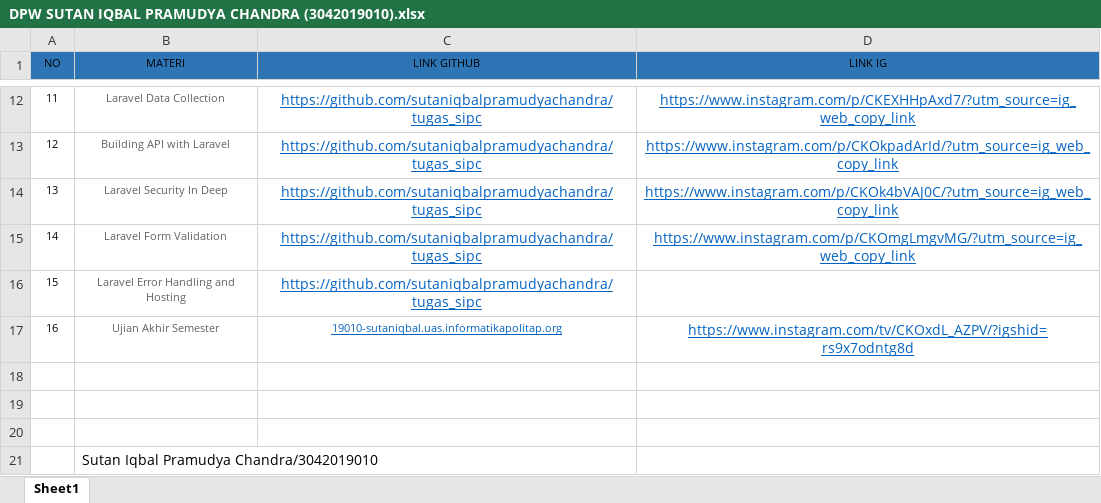
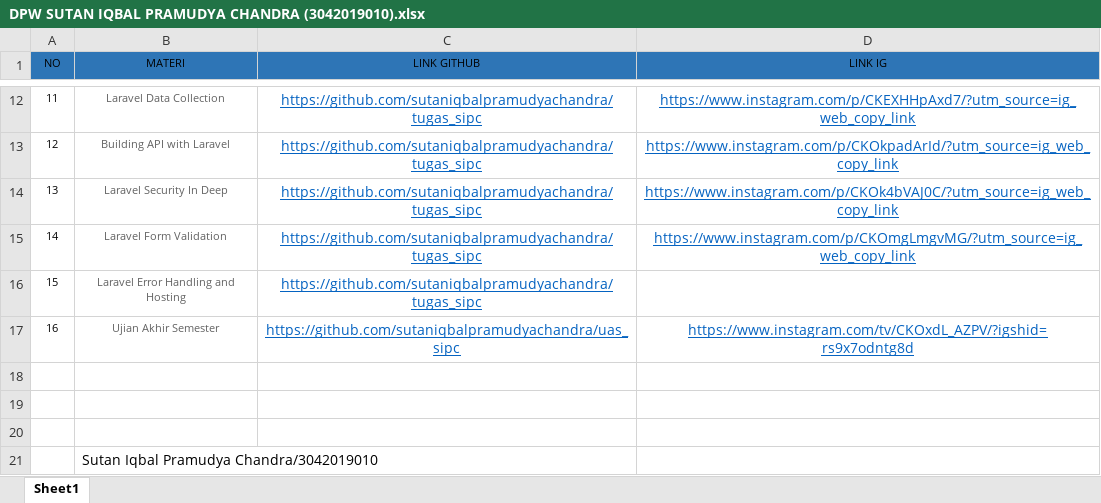
Before and after one commit to sutaniqbalpramudyachandra/uas_sipc, an Excel workbook: DPW SUTAN IQBAL PRAMUDYA CHANDRA (3042019010).xlsx, sheet Sheet1, drawn as a sheet; only a part is shown, gaps mark what is left out; values as stored, in another font and other column widths than the file's, no borders; the diff names each change by its address in the sheet, - before the commit and + after, or states it on an @@ line.

Commit message:
Update DPW SUTAN IQBAL PRAMUDYA CHANDRA (3042019010).xlsx

```diff
--- a/DPW SUTAN IQBAL PRAMUDYA CHANDRA (3042019010).xlsx (sheet Sheet1)
+++ b/DPW SUTAN IQBAL PRAMUDYA CHANDRA (3042019010).xlsx (sheet Sheet1)
-C17 (LINK GITHUB): 19010-sutaniqbal.uas.informatikapolitap.org
+C17 (LINK GITHUB): https://github.com/sutaniqbalpramudyachandra/uas_sipc
@@ C17 text size: larger @@
```
